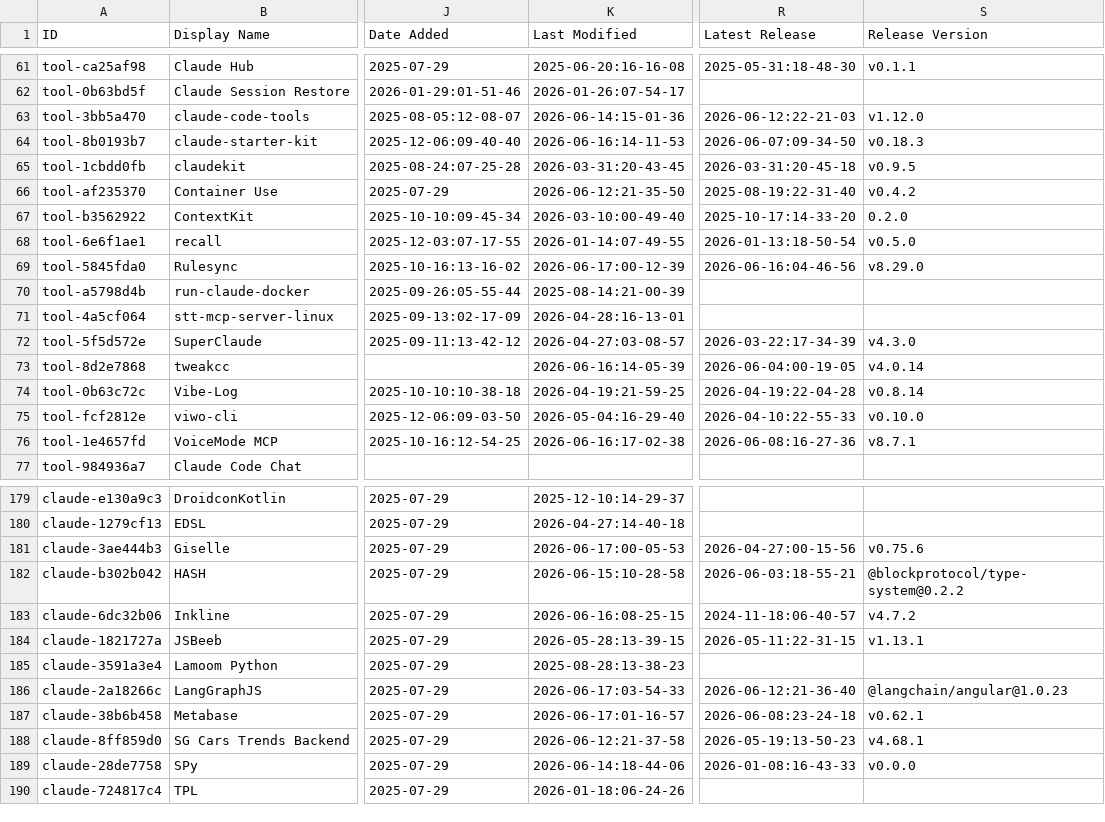
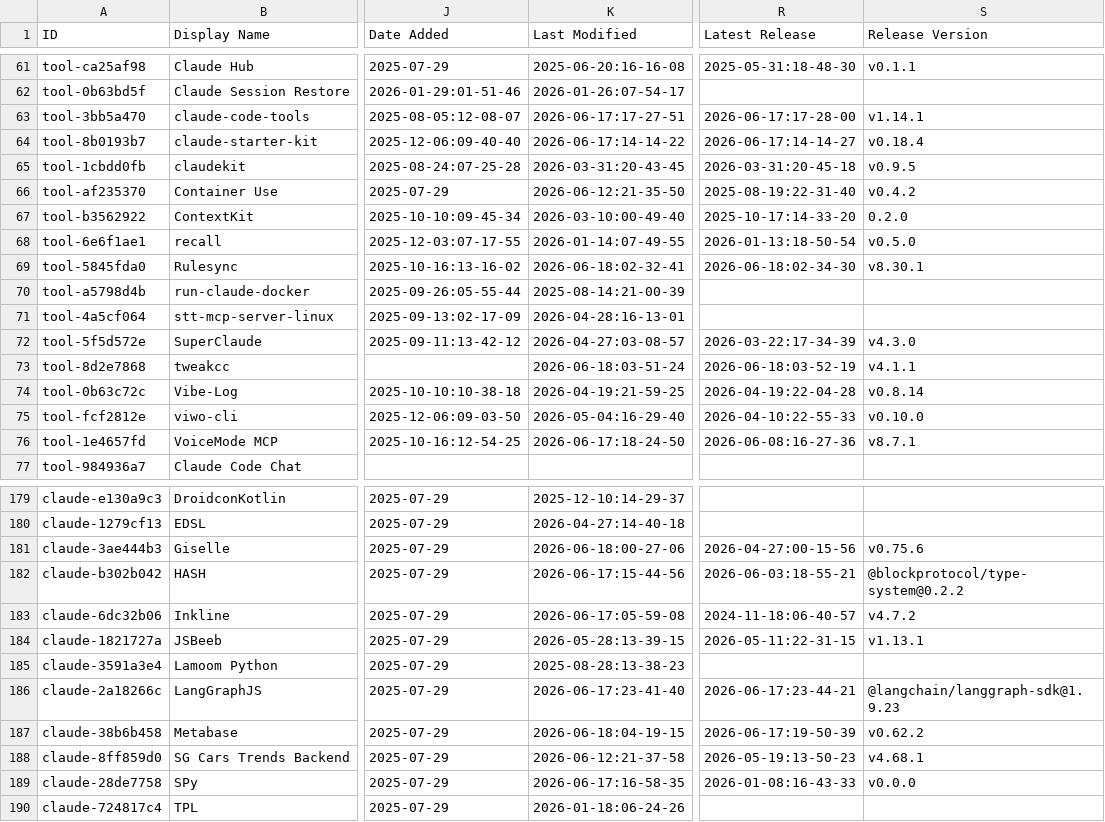
Before and after one commit to nicofierrov/awesome-claude-code, a CSV file: THE_RESOURCES_TABLE.csv, drawn as a sheet; only a part is shown, gaps mark what is left out; the diff covers the shown part only; the diff names each change by its address in the sheet, - before the commit and + after, or states it on an @@ line.

```diff
--- a/THE_RESOURCES_TABLE.csv
+++ b/THE_RESOURCES_TABLE.csv
-K63 (Last Modified): 2026-06-14:15-01-36
+K63 (Last Modified): 2026-06-17:17-27-51
-R63 (Latest Release): 2026-06-12:22-21-03
+R63 (Latest Release): 2026-06-17:17-28-00
-S63 (Release Version): v1.12.0
+S63 (Release Version): v1.14.1
-K64 (Last Modified): 2026-06-16:14-11-53
+K64 (Last Modified): 2026-06-17:14-14-22
-R64 (Latest Release): 2026-06-07:09-34-50
+R64 (Latest Release): 2026-06-17:14-14-27
-S64 (Release Version): v0.18.3
+S64 (Release Version): v0.18.4
-K69 (Last Modified): 2026-06-17:00-12-39
+K69 (Last Modified): 2026-06-18:02-32-41
-R69 (Latest Release): 2026-06-16:04-46-56
+R69 (Latest Release): 2026-06-18:02-34-30
-S69 (Release Version): v8.29.0
+S69 (Release Version): v8.30.1
-K73 (Last Modified): 2026-06-16:14-05-39
+K73 (Last Modified): 2026-06-18:03-51-24
-R73 (Latest Release): 2026-06-04:00-19-05
+R73 (Latest Release): 2026-06-18:03-52-19
-S73 (Release Version): v4.0.14
+S73 (Release Version): v4.1.1
-K76 (Last Modified): 2026-06-16:17-02-38
+K76 (Last Modified): 2026-06-17:18-24-50
-K181 (Last Modified): 2026-06-17:00-05-53
+K181 (Last Modified): 2026-06-18:00-27-06
-K182 (Last Modified): 2026-06-15:10-28-58
+K182 (Last Modified): 2026-06-17:15-44-56
-K183 (Last Modified): 2026-06-16:08-25-15
+K183 (Last Modified): 2026-06-17:05-59-08
-K186 (Last Modified): 2026-06-17:03-54-33
+K186 (Last Modified): 2026-06-17:23-41-40
-R186 (Latest Release): 2026-06-12:21-36-40
+R186 (Latest Release): 2026-06-17:23-44-21
-S186 (Release Version): @langchain/angular@1.0.23
+S186 (Release Version): @langchain/langgraph-sdk@1.9.23
-K187 (Last Modified): 2026-06-17:01-16-57
+K187 (Last Modified): 2026-06-18:04-19-15
-R187 (Latest Release): 2026-06-08:23-24-18
+R187 (Latest Release): 2026-06-17:19-50-39
-S187 (Release Version): v0.62.1
+S187 (Release Version): v0.62.2
-K189 (Last Modified): 2026-06-14:18-44-06
+K189 (Last Modified): 2026-06-17:16-58-35
```
Also changed, not shown: 36 edited cells elsewhere in this file.
